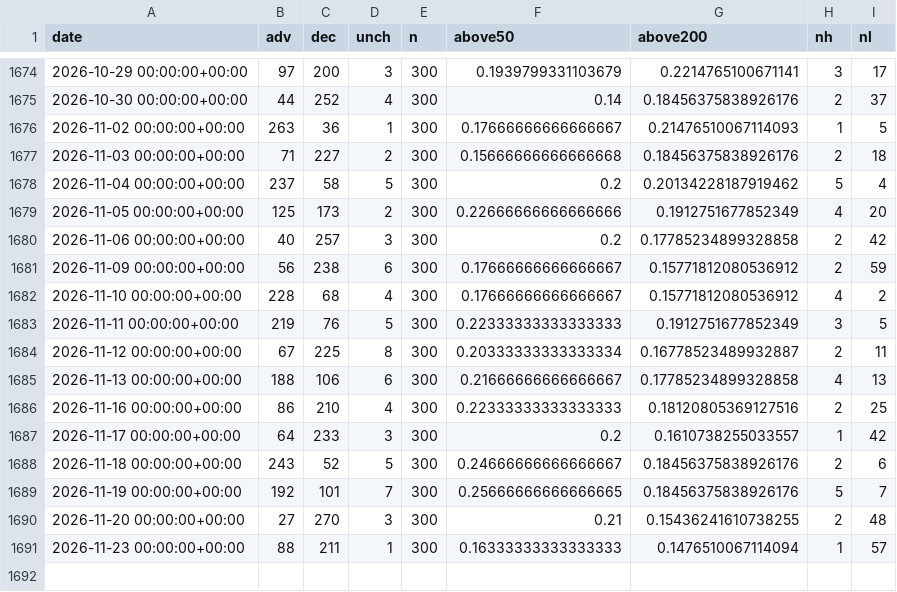
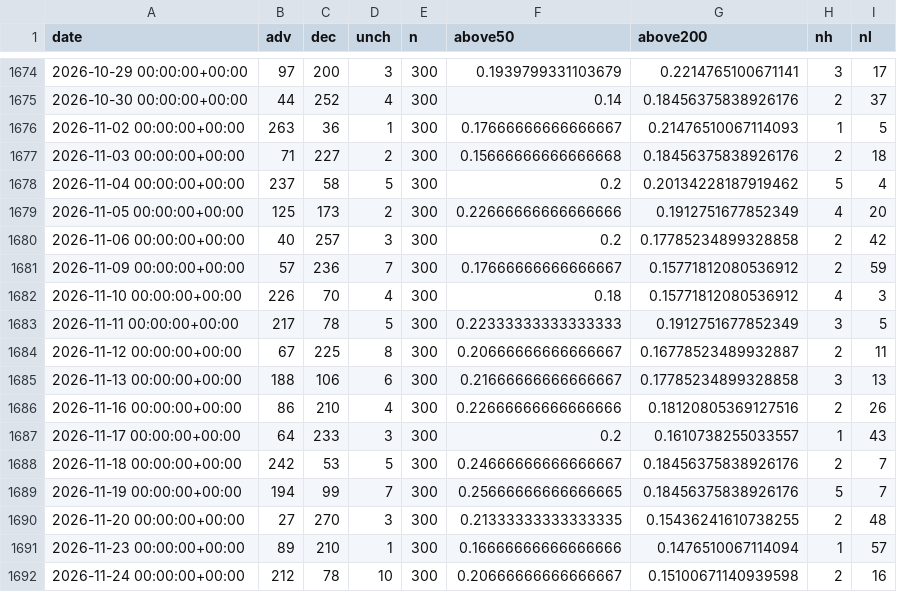
Before and after one commit to rlagustn92/retail-sentiment, a CSV file: kr_breadth.csv, drawn as a sheet; only a part is shown, gaps mark what is left out.

```diff
--- a/kr_breadth.csv
+++ b/kr_breadth.csv
@@ -1680,12 +1680,13 @@ date,adv,dec,unch,n,above50,above200,nh,nl
 2026-11-06 00:00:00+00:00,40,257,3,300,0.2,0.17785234899328858,2,42
-2026-11-09 00:00:00+00:00,56,238,6,300,0.17666666666666667,0.15771812080536912,2,59
-2026-11-10 00:00:00+00:00,228,68,4,300,0.17666666666666667,0.15771812080536912,4,2
-2026-11-11 00:00:00+00:00,219,76,5,300,0.22333333333333333,0.1912751677852349,3,5
-2026-11-12 00:00:00+00:00,67,225,8,300,0.20333333333333334,0.16778523489932887,2,11
-2026-11-13 00:00:00+00:00,188,106,6,300,0.21666666666666667,0.17785234899328858,4,13
-2026-11-16 00:00:00+00:00,86,210,4,300,0.22333333333333333,0.18120805369127516,2,25
-2026-11-17 00:00:00+00:00,64,233,3,300,0.2,0.1610738255033557,1,42
-2026-11-18 00:00:00+00:00,243,52,5,300,0.24666666666666667,0.18456375838926176,2,6
-2026-11-19 00:00:00+00:00,192,101,7,300,0.25666666666666665,0.18456375838926176,5,7
-2026-11-20 00:00:00+00:00,27,270,3,300,0.21,0.15436241610738255,2,48
-2026-11-23 00:00:00+00:00,88,211,1,300,0.16333333333333333,0.1476510067114094,1,57
+2026-11-09 00:00:00+00:00,57,236,7,300,0.17666666666666667,0.15771812080536912,2,59
+2026-11-10 00:00:00+00:00,226,70,4,300,0.18,0.15771812080536912,4,3
+2026-11-11 00:00:00+00:00,217,78,5,300,0.22333333333333333,0.1912751677852349,3,5
+2026-11-12 00:00:00+00:00,67,225,8,300,0.20666666666666667,0.16778523489932887,2,11
+2026-11-13 00:00:00+00:00,188,106,6,300,0.21666666666666667,0.17785234899328858,3,13
+2026-11-16 00:00:00+00:00,86,210,4,300,0.22666666666666666,0.18120805369127516,2,26
+2026-11-17 00:00:00+00:00,64,233,3,300,0.2,0.1610738255033557,1,43
+2026-11-18 00:00:00+00:00,242,53,5,300,0.24666666666666667,0.18456375838926176,2,7
+2026-11-19 00:00:00+00:00,194,99,7,300,0.25666666666666665,0.18456375838926176,5,7
+2026-11-20 00:00:00+00:00,27,270,3,300,0.21333333333333335,0.15436241610738255,2,48
+2026-11-23 00:00:00+00:00,89,210,1,300,0.16666666666666666,0.1476510067114094,1,57
+2026-11-24 00:00:00+00:00,212,78,10,300,0.20666666666666667,0.15100671140939598,2,16
```
Also changed, not shown: kr_hist_market.csv, kr_index.csv, 6 other files.
